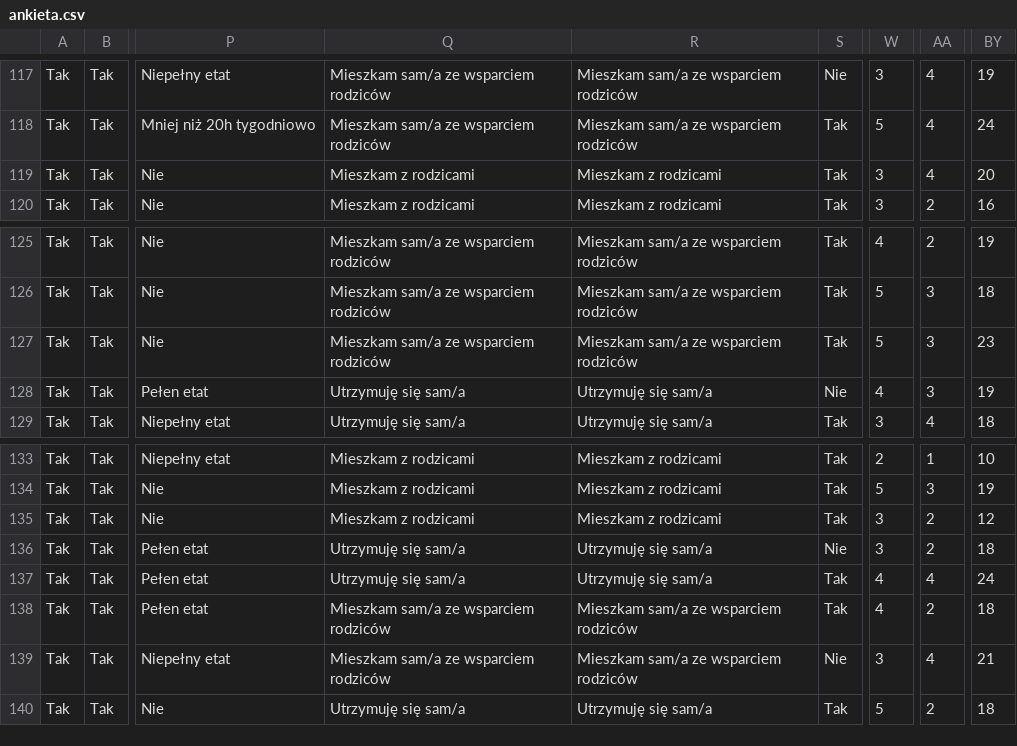
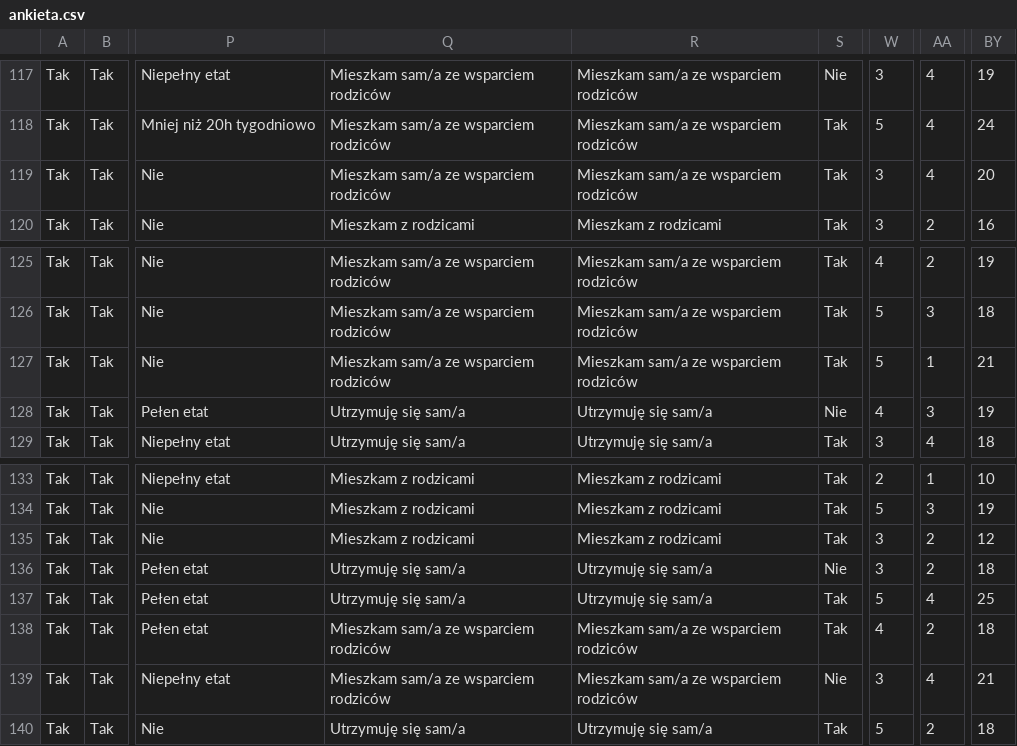
Before and after one commit to Guzioz/Wypalenie-studenckie, a CSV file: ankieta.csv, drawn as a sheet; only a part is shown, gaps mark what is left out; the diff covers the shown part only; the diff names each change by its address in the sheet, - before the commit and + after, or states it on an @@ line.

```diff
--- a/ankieta.csv
+++ b/ankieta.csv
-Q119: Mieszkam z rodzicami
+Q119: Mieszkam sam/a ze wsparciem rodziców
-R119: Mieszkam z rodzicami
+R119: Mieszkam sam/a ze wsparciem rodziców
-AA127: 3
+AA127: 1
-BY127: 23
+BY127: 21
-W137: 4
+W137: 5
-BY137: 24
+BY137: 25
```
Also changed, not shown: 23 edited cells elsewhere in this file, 8 other files.
